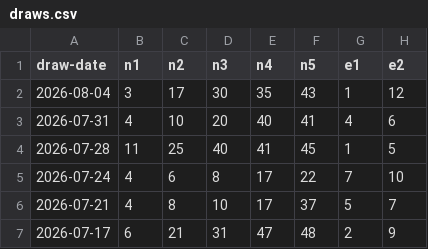
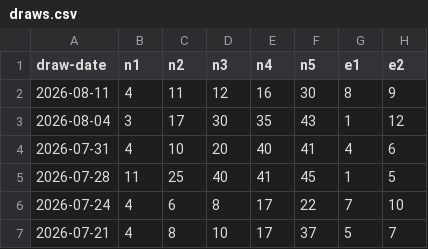
Before and after one commit to sergsagan/predictor-pro, a CSV file: data/draws.csv, drawn as a sheet; only a part is shown; the shorter side is filled out with more unchanged rows.

```diff
--- a/data/draws.csv
+++ b/data/draws.csv
@@ -1,2 +1,3 @@
 draw-date,n1,n2,n3,n4,n5,e1,e2
+2026-08-11,4,11,12,16,30,8,9
 2026-08-04,3,17,30,35,43,1,12
```
Also changed, not shown: 11 other files.
